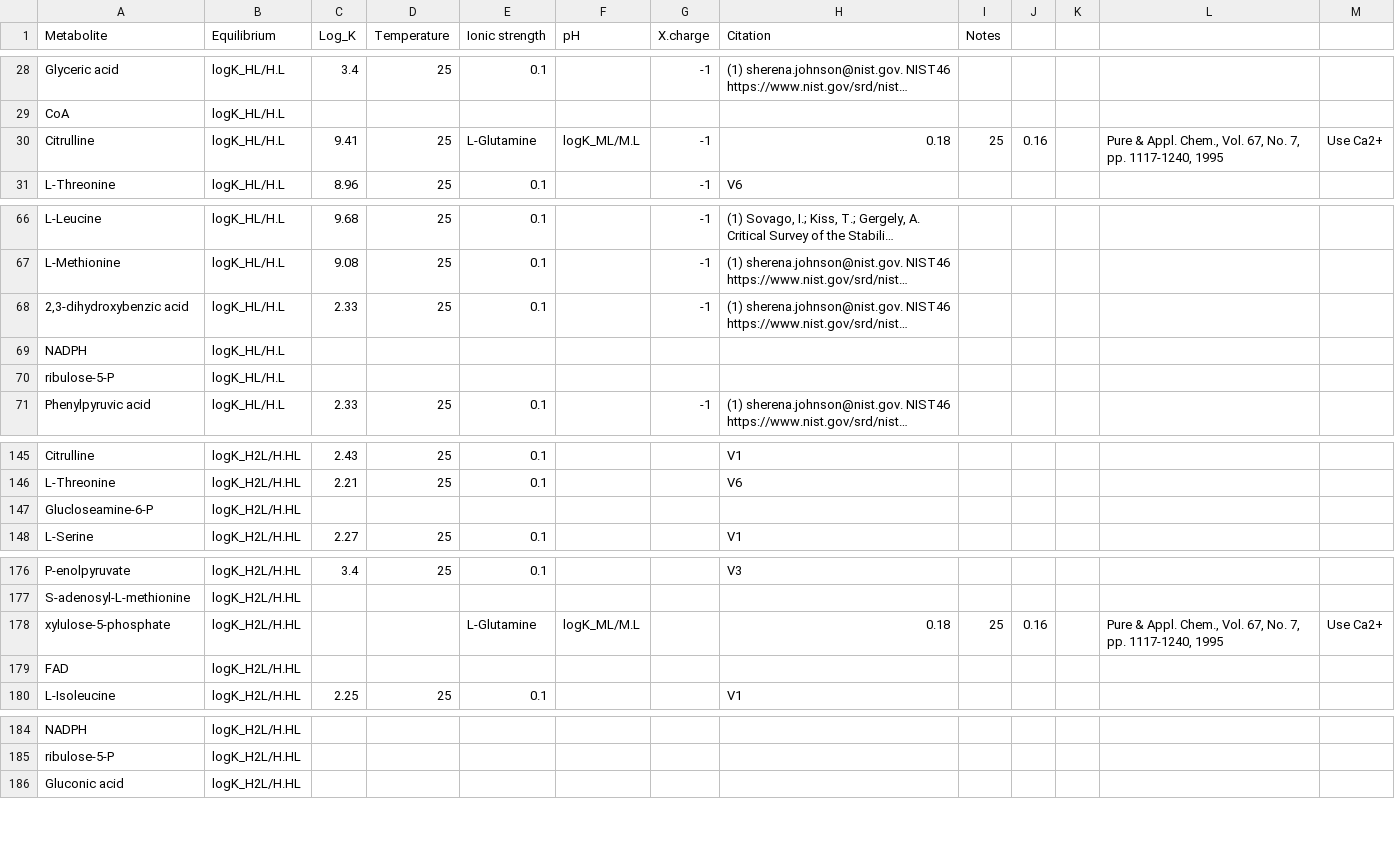
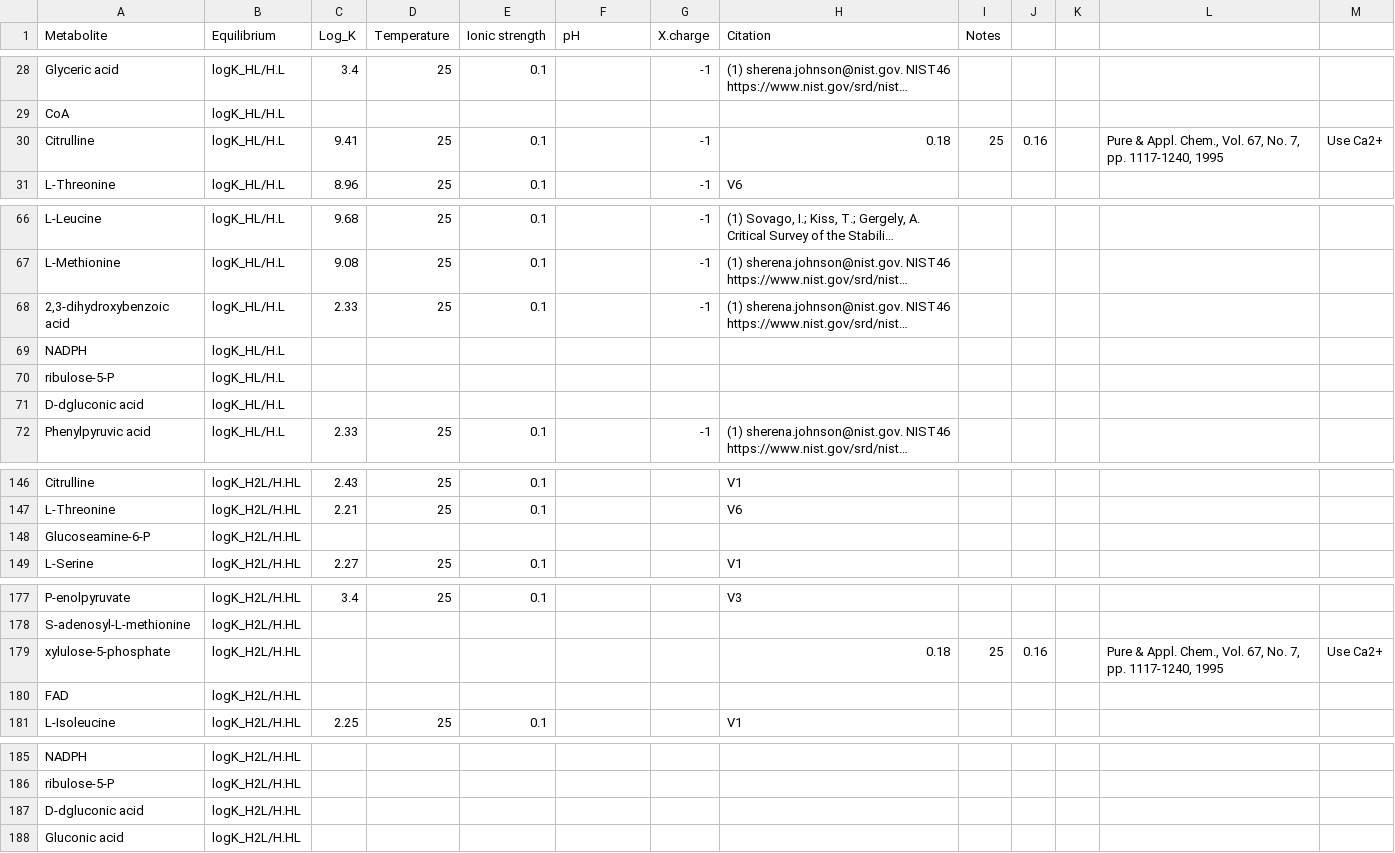
Before and after one commit to PCBevilacqua/MetaboMgITC, a CSV file: Binding_constant_concentration_data/210525_Metaboites_binding_Mg_thermodynamics.csv, drawn as a sheet; only a part is shown, gaps mark what is left out; long unchanged cells end in …; addresses are those after the commit; the diff covers the shown part only; the diff names each change by its address in the sheet, - before the commit and + after, or states it on an @@ line.

```diff
--- a/Binding_constant_concentration_data/210525_Metaboites_binding_Mg_thermodynamics.csv
+++ b/Binding_constant_concentration_data/210525_Metaboites_binding_Mg_thermodynamics.csv
-E30 (Ionic strength): L-Glutamine
+E30 (Ionic strength): 0.1
-F30 (pH): logK_ML/M.L
+F30 (pH): (empty)
-A68 (Metabolite): 2,3-dihydroxybenzic acid
+A68 (Metabolite): 2,3-dihydroxybenzoic acid
+row 71: D-dgluconic acid | logK_HL/H.L
-A148 (Metabolite): Glucloseamine-6-P
+A148 (Metabolite): Glucoseamine-6-P
-E179 (Ionic strength): L-Glutamine
+E179 (Ionic strength): (empty)
-F179 (pH): logK_ML/M.L
+F179 (pH): (empty)
+row 187: D-dgluconic acid | logK_H2L/H.HL
```
Also changed, not shown: 9 edited cells elsewhere in this file, Binding_constant_concentration_data/210526_Metabolites.csv, 5 other files.
